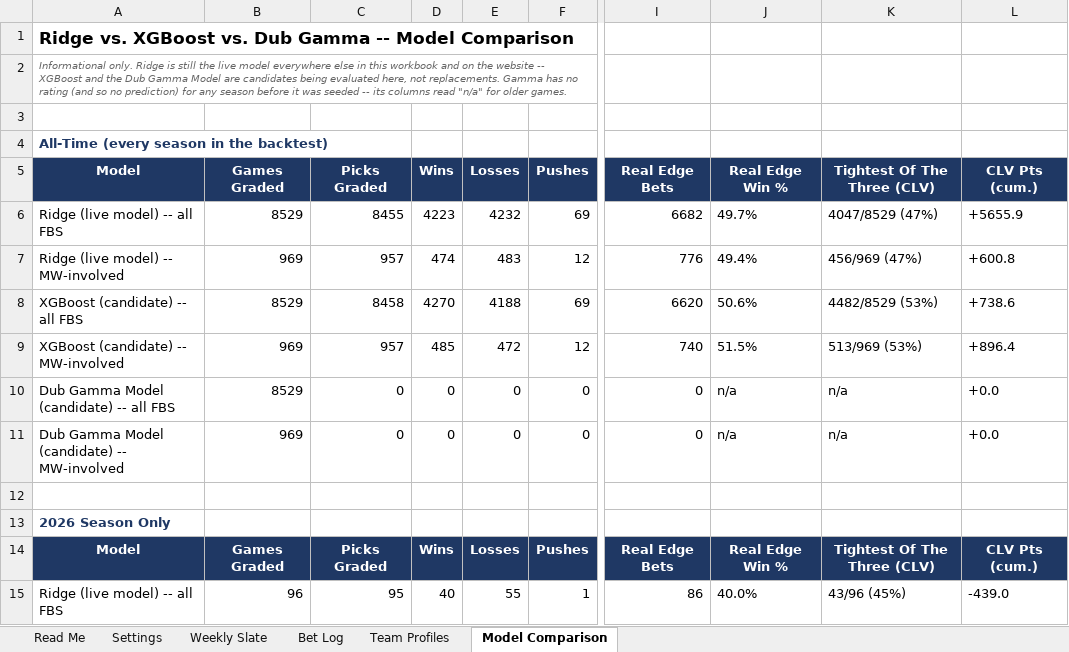
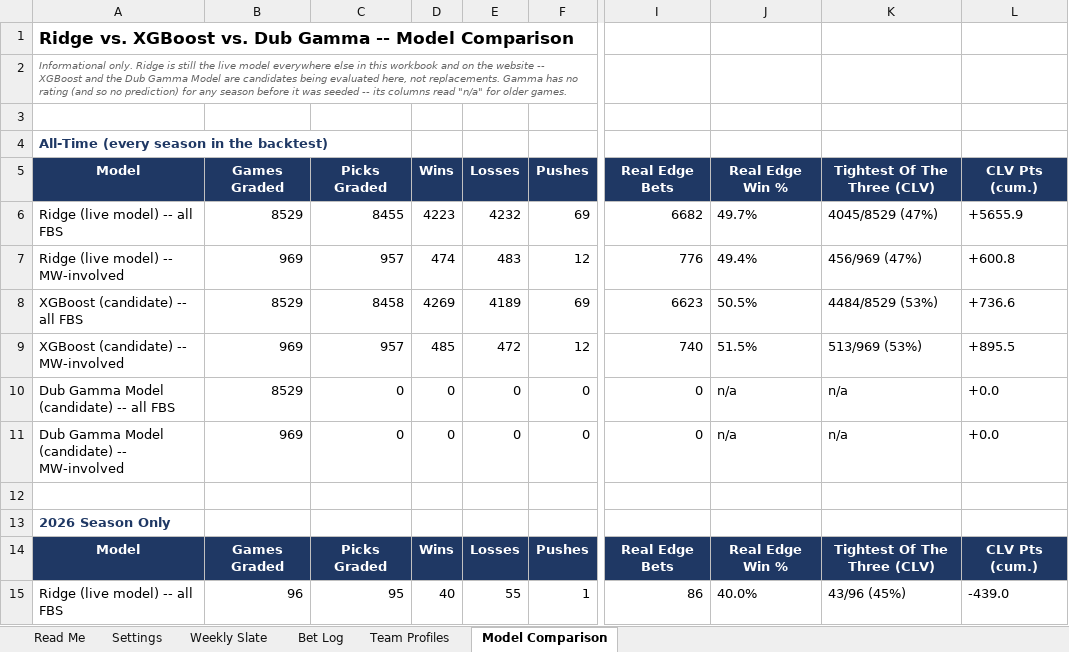
Before and after one commit to colea223/mdubcapping, an Excel workbook: excel/MW_Handicapping_Tracker.xlsx, sheet Model Comparison, drawn as a sheet; only a part is shown, gaps mark what is left out; values as stored, in another font and other column widths than the file's, no borders; the diff names each change by its address in the sheet, - before the commit and + after, or states it on an @@ line.

Commit message:
Update Gamma Model data and grading

```diff
--- a/excel/MW_Handicapping_Tracker.xlsx (sheet Model Comparison)
+++ b/excel/MW_Handicapping_Tracker.xlsx (sheet Model Comparison)
-K6: 4047/8529 (47%)
+K6: 4045/8529 (47%)
-D8: 4270
+D8: 4269
-E8: 4188
+E8: 4189
-I8: 6620
+I8: 6623
-J8: 50.6%
+J8: 50.5%
-K8: 4482/8529 (53%)
+K8: 4484/8529 (53%)
-L8: +738.6
+L8: +736.6
-L9: +896.4
+L9: +895.5
```
Also changed, not shown: 9 other files.
